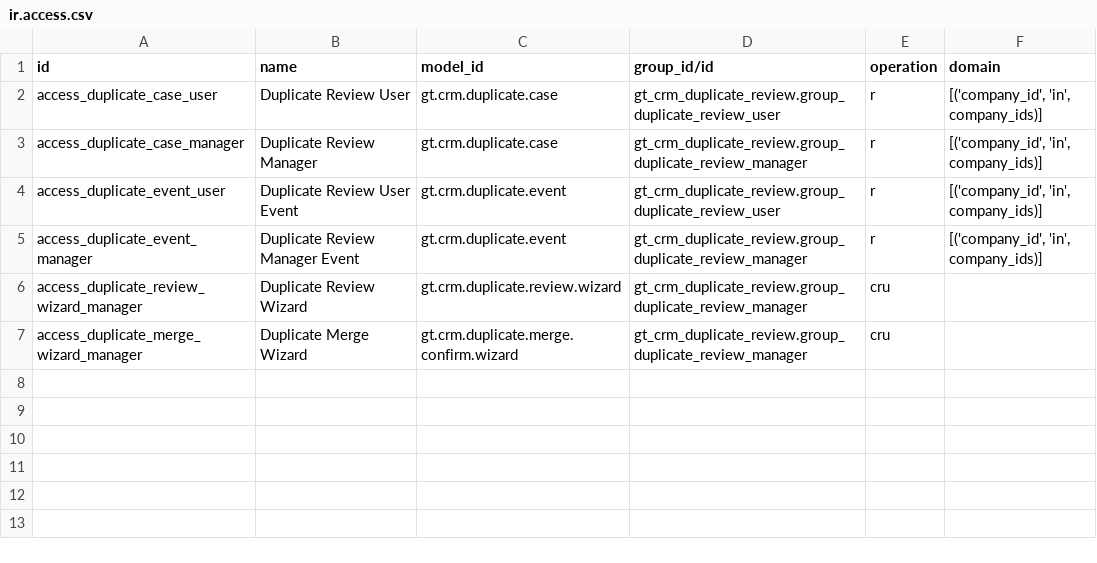
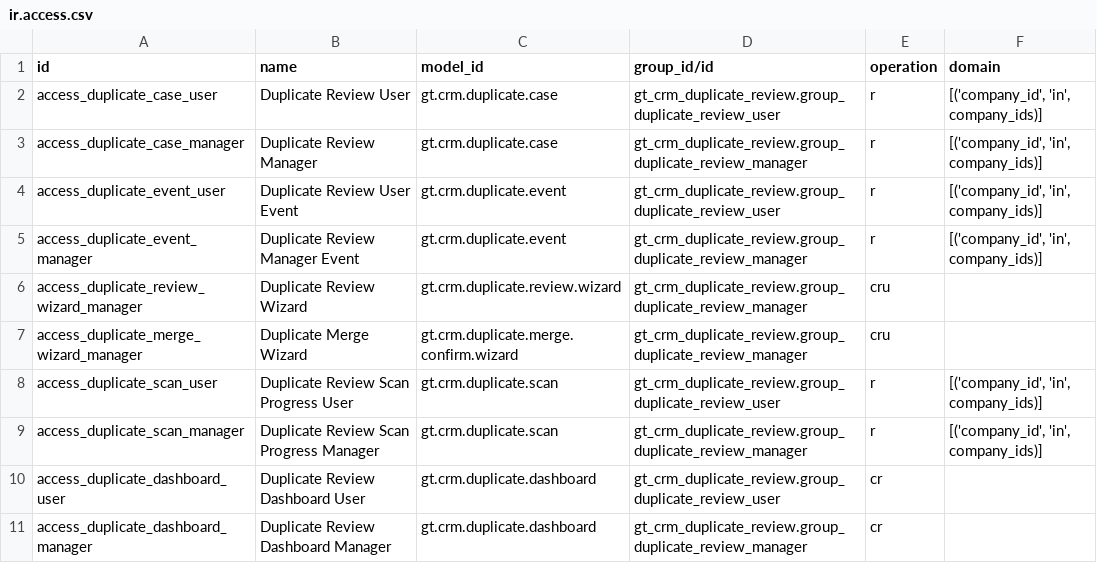
Before and after one commit to patelyashgokul-ops/gt_crm_duplicate_review, a CSV file: gt_crm_duplicate_review/security/ir.access.csv, drawn as a sheet.

Commit message:
Auto-sync gt_crm_duplicate_review 2026-11-20 11:48

```diff
--- a/gt_crm_duplicate_review/security/ir.access.csv
+++ b/gt_crm_duplicate_review/security/ir.access.csv
@@ -7 +7,5 @@ access_duplicate_review_wizard_manager,Duplicate Review Wizard,gt.crm.duplicate.
 access_duplicate_merge_wizard_manager,Duplicate Merge Wizard,gt.crm.duplicate.merge.confirm.wizard,gt_crm_duplicate_review.group_duplicate_review_manager,cru,
+access_duplicate_scan_user,Duplicate Review Scan Progress User,gt.crm.duplicate.scan,gt_crm_duplicate_review.group_duplicate_review_user,r,"[('company_id', 'in', company_ids)]"
+access_duplicate_scan_manager,Duplicate Review Scan Progress Manager,gt.crm.duplicate.scan,gt_crm_duplicate_review.group_duplicate_review_manager,r,"[('company_id', 'in', company_ids)]"
+access_duplicate_dashboard_user,Duplicate Review Dashboard User,gt.crm.duplicate.dashboard,gt_crm_duplicate_review.group_duplicate_review_user,cr,
+access_duplicate_dashboard_manager,Duplicate Review Dashboard Manager,gt.crm.duplicate.dashboard,gt_crm_duplicate_review.group_duplicate_review_manager,cr,
```
Also changed, not shown: 7 other files.
